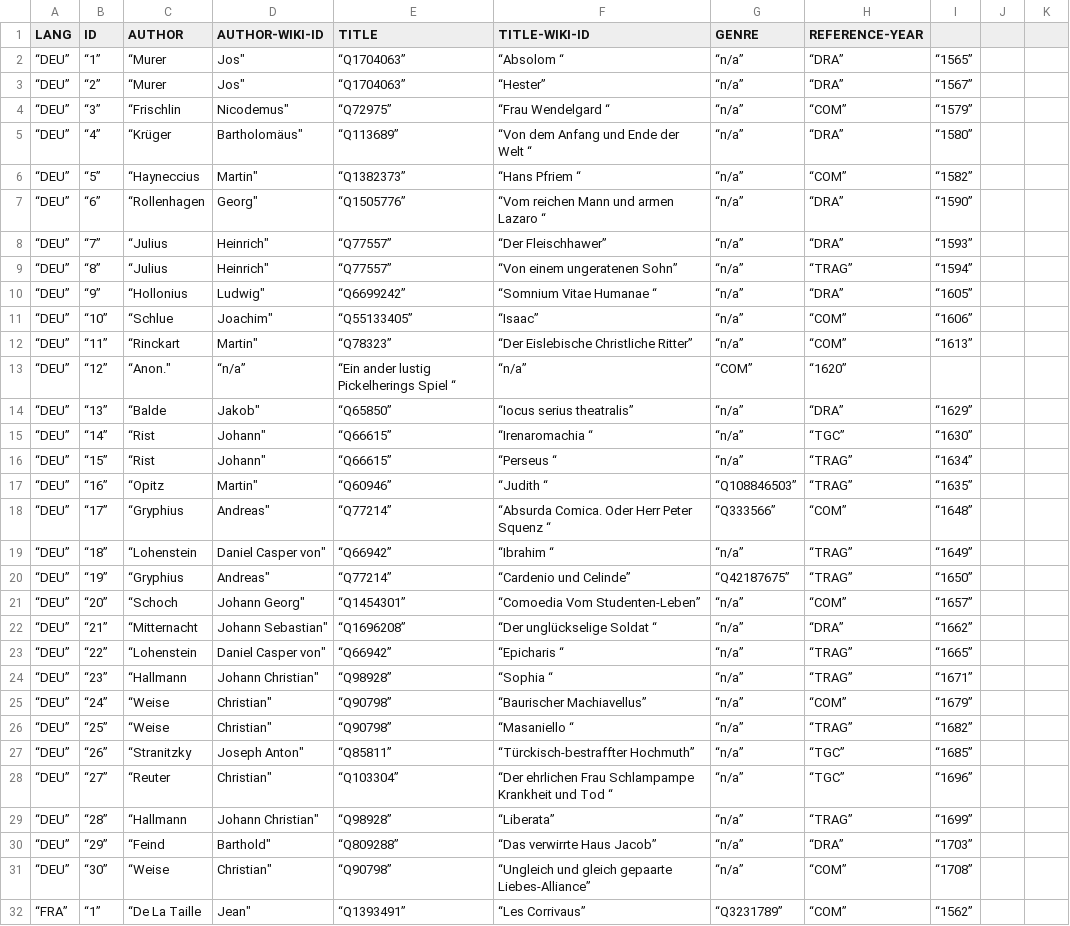
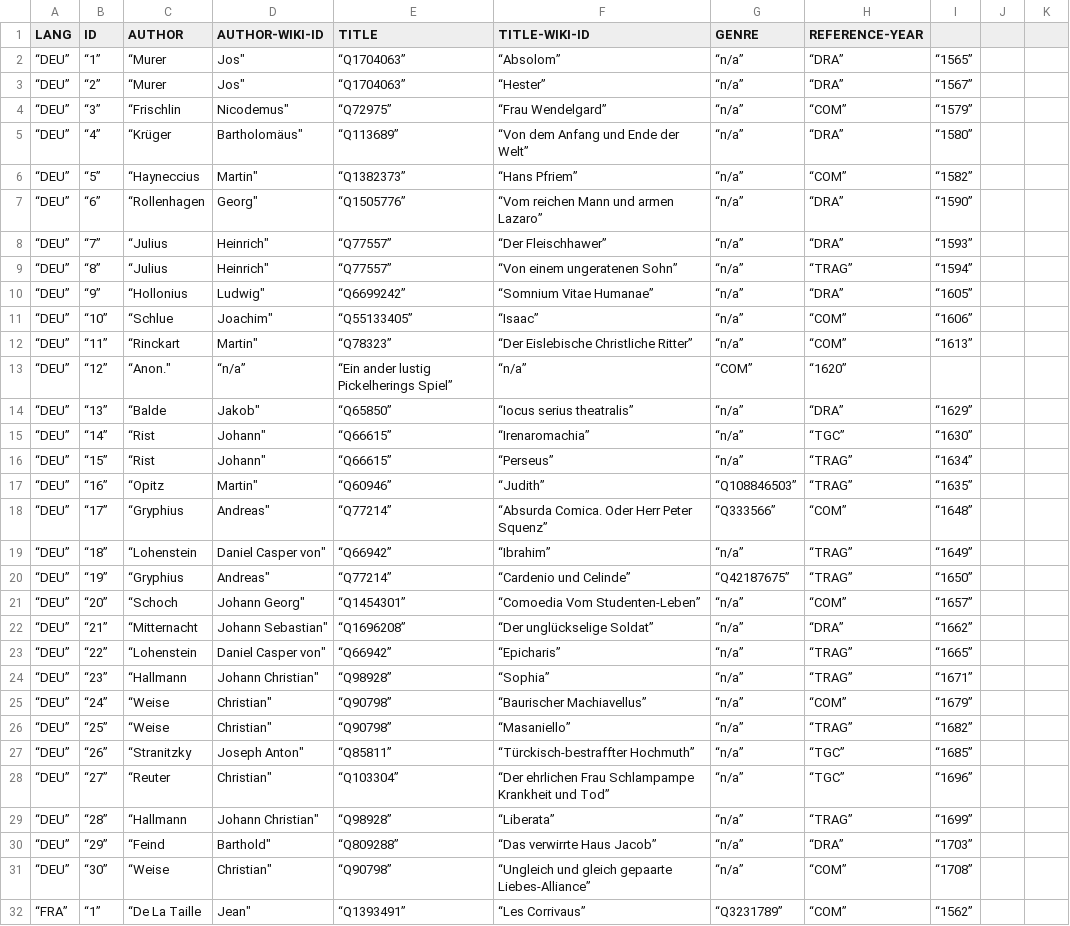
Before and after one commit to lucagiovannini7/emdracor, a CSV file: baroque-corpus.csv, drawn as a sheet; only a part is shown.

Commit message:
Update baroque-corpus.csv

```diff
--- a/baroque-corpus.csv
+++ b/baroque-corpus.csv
@@ -1,29 +1,29 @@
 "LANG","ID","AUTHOR","AUTHOR-WIKI-ID","TITLE","TITLE-WIKI-ID","GENRE","REFERENCE-YEAR"
-“DEU”,“1”,“Murer, Jos",“Q1704063”,“Absolom “,“n/a”,“DRA”,“1565”
+“DEU”,“1”,“Murer, Jos",“Q1704063”,“Absolom”,“n/a”,“DRA”,“1565”
 “DEU”,“2”,“Murer, Jos",“Q1704063”,“Hester”,“n/a”,“DRA”,“1567”
-“DEU”,“3”,“Frischlin, Nicodemus",“Q72975”,“Frau Wendelgard “,“n/a”,“COM”,“1579”
-“DEU”,“4”,“Krüger, Bartholomäus",“Q113689”,“Von dem Anfang und Ende der Welt “,“n/a”,“DRA”,“1580”
-“DEU”,“5”,“Hayneccius, Martin",“Q1382373”,“Hans Pfriem “,“n/a”,“COM”,“1582”
-“DEU”,“6”,“Rollenhagen, Georg",“Q1505776”,“Vom reichen Mann und armen Lazaro “,“n/a”,“DRA”,“1590”
+“DEU”,“3”,“Frischlin, Nicodemus",“Q72975”,“Frau Wendelgard”,“n/a”,“COM”,“1579”
+“DEU”,“4”,“Krüger, Bartholomäus",“Q113689”,“Von dem Anfang und Ende der Welt”,“n/a”,“DRA”,“1580”
+“DEU”,“5”,“Hayneccius, Martin",“Q1382373”,“Hans Pfriem”,“n/a”,“COM”,“1582”
+“DEU”,“6”,“Rollenhagen, Georg",“Q1505776”,“Vom reichen Mann und armen Lazaro”,“n/a”,“DRA”,“1590”
 “DEU”,“7”,“Julius, Heinrich",“Q77557”,“Der Fleischhawer”,“n/a”,“DRA”,“1593”
 “DEU”,“8”,“Julius, Heinrich",“Q77557”,“Von einem ungeratenen Sohn”,“n/a”,“TRAG”,“1594”
-“DEU”,“9”,“Hollonius, Ludwig",“Q6699242”,“Somnium Vitae Humanae “,“n/a”,“DRA”,“1605”
+“DEU”,“9”,“Hollonius, Ludwig",“Q6699242”,“Somnium Vitae Humanae”,“n/a”,“DRA”,“1605”
 “DEU”,“10”,“Schlue, Joachim",“Q55133405”,“Isaac”,“n/a”,“COM”,“1606”
 “DEU”,“11”,“Rinckart, Martin",“Q78323”,“Der Eislebische Christliche Ritter”,“n/a”,“COM”,“1613”
-“DEU”,“12”,“Anon.",“n/a”,“Ein ander lustig Pickelherings Spiel “,“n/a”,“COM”,“1620”
+“DEU”,“12”,“Anon.",“n/a”,“Ein ander lustig Pickelherings Spiel”,“n/a”,“COM”,“1620”
 “DEU”,“13”,“Balde, Jakob",“Q65850”,“Iocus serius theatralis”,“n/a”,“DRA”,“1629”
-“DEU”,“14”,“Rist, Johann",“Q66615”,“Irenaromachia “,“n/a”,“TGC”,“1630”
-“DEU”,“15”,“Rist, Johann",“Q66615”,“Perseus “,“n/a”,“TRAG”,“1634”
-“DEU”,“16”,“Opitz, Martin",“Q60946”,“Judith “,“Q108846503”,“TRAG”,“1635”
-“DEU”,“17”,“Gryphius, Andreas",“Q77214”,“Absurda Comica. Oder Herr Peter Squenz “,“Q333566”,“COM”,“1648”
-“DEU”,“18”,“Lohenstein, Daniel Casper von",“Q66942”,“Ibrahim “,“n/a”,“TRAG”,“1649”
+“DEU”,“14”,“Rist, Johann",“Q66615”,“Irenaromachia”,“n/a”,“TGC”,“1630”
+“DEU”,“15”,“Rist, Johann",“Q66615”,“Perseus”,“n/a”,“TRAG”,“1634”
+“DEU”,“16”,“Opitz, Martin",“Q60946”,“Judith”,“Q108846503”,“TRAG”,“1635”
+“DEU”,“17”,“Gryphius, Andreas",“Q77214”,“Absurda Comica. Oder Herr Peter Squenz”,“Q333566”,“COM”,“1648”
+“DEU”,“18”,“Lohenstein, Daniel Casper von",“Q66942”,“Ibrahim”,“n/a”,“TRAG”,“1649”
 “DEU”,“19”,“Gryphius, Andreas",“Q77214”,“Cardenio und Celinde”,“Q42187675”,“TRAG”,“1650”
 “DEU”,“20”,“Schoch, Johann Georg",“Q1454301”,“Comoedia Vom Studenten-Leben”,“n/a”,“COM”,“1657”
-“DEU”,“21”,“Mitternacht, Johann Sebastian",“Q1696208”,“Der unglückselige Soldat “,“n/a”,“DRA”,“1662”
-“DEU”,“22”,“Lohenstein, Daniel Casper von",“Q66942”,“Epicharis “,“n/a”,“TRAG”,“1665”
-“DEU”,“23”,“Hallmann, Johann Christian",“Q98928”,“Sophia “,“n/a”,“TRAG”,“1671”
+“DEU”,“21”,“Mitternacht, Johann Sebastian",“Q1696208”,“Der unglückselige Soldat”,“n/a”,“DRA”,“1662”
+“DEU”,“22”,“Lohenstein, Daniel Casper von",“Q66942”,“Epicharis”,“n/a”,“TRAG”,“1665”
+“DEU”,“23”,“Hallmann, Johann Christian",“Q98928”,“Sophia”,“n/a”,“TRAG”,“1671”
 “DEU”,“24”,“Weise, Christian",“Q90798”,“Baurischer Machiavellus”,“n/a”,“COM”,“1679”
-“DEU”,“25”,“Weise, Christian",“Q90798”,“Masaniello “,“n/a”,“TRAG”,“1682”
+“DEU”,“25”,“Weise, Christian",“Q90798”,“Masaniello”,“n/a”,“TRAG”,“1682”
 “DEU”,“26”,“Stranitzky, Joseph Anton",“Q85811”,“Türckisch-bestraffter Hochmuth”,“n/a”,“TGC”,“1685”
-“DEU”,“27”,“Reuter, Christian",“Q103304”,“Der ehrlichen Frau Schlampampe Krankheit und Tod “,“n/a”,“TGC”,“1696”
+“DEU”,“27”,“Reuter, Christian",“Q103304”,“Der ehrlichen Frau Schlampampe Krankheit und Tod”,“n/a”,“TGC”,“1696”
 “DEU”,“28”,“Hallmann, Johann Christian",“Q98928”,“Liberata”,“n/a”,“TRAG”,“1699”
```
